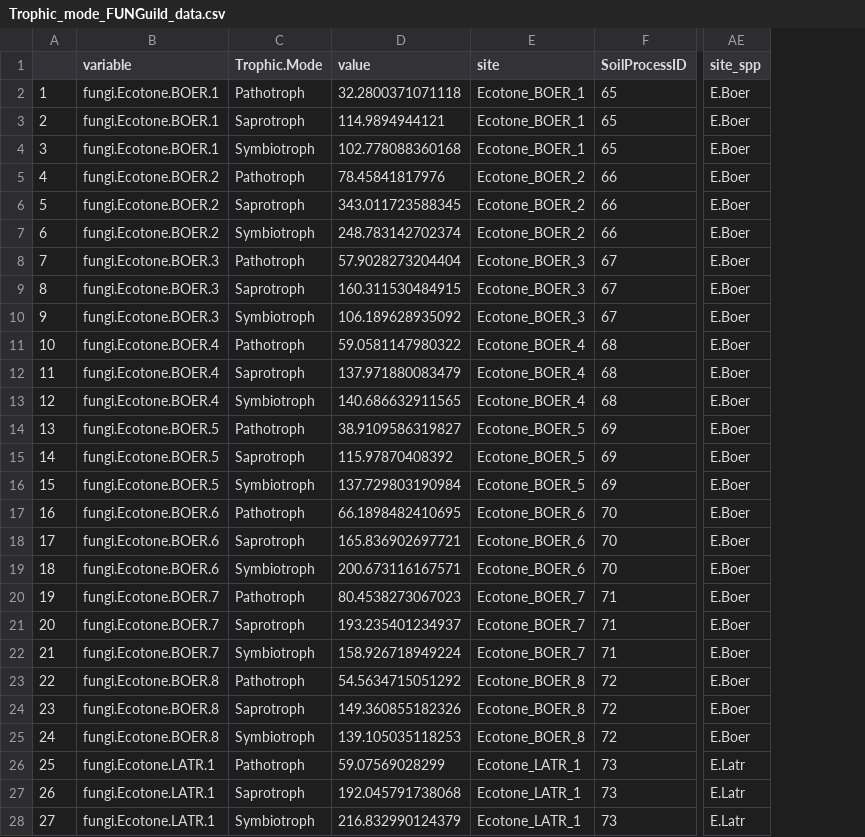
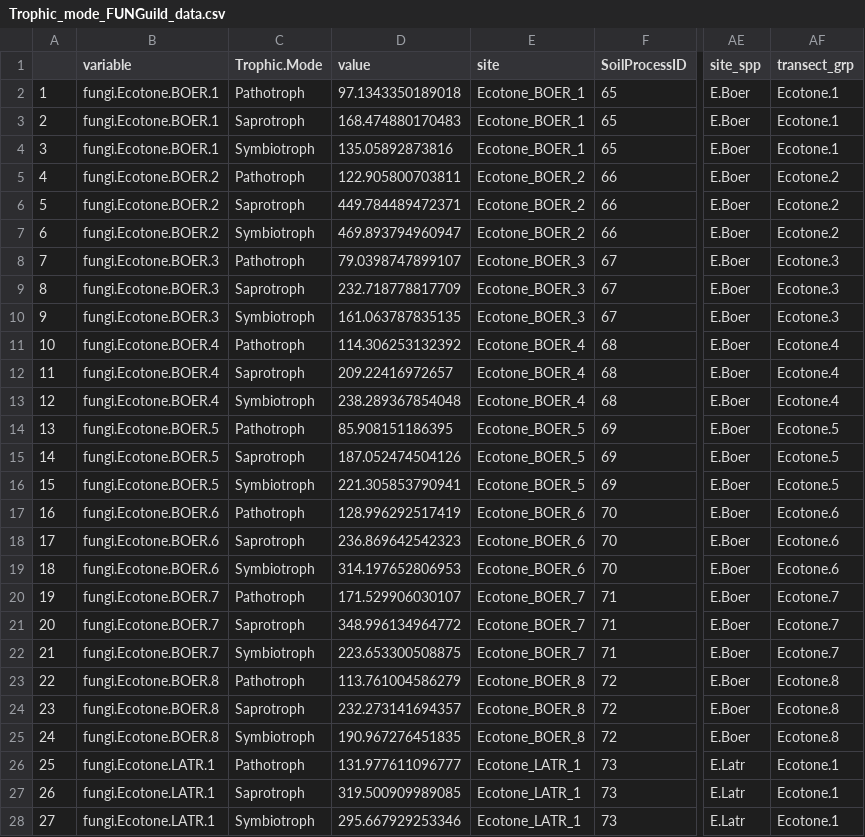
Before and after one commit to lladwig/MUD_Transition, a CSV file: R_files/Trophic_mode_FUNGuild_data.csv, drawn as a sheet; only a part is shown, gaps mark what is left out; the diff covers the shown part only; the diff names each change by its address in the sheet, - before the commit and + after, or states it on an @@ line.

```diff
--- a/R_files/Trophic_mode_FUNGuild_data.csv
+++ b/R_files/Trophic_mode_FUNGuild_data.csv
+column AF (transect_grp), rows 2-28: Ecotone.1 | Ecotone.1 | Ecotone.1 | Ecotone.2 | Ecotone.2 | Ecotone.2 | Ecotone.3 | Ecotone.3 | Ecotone.3 | Ecotone.4 | Ecotone.4 | Ecotone.4 | Ecotone.5 | Ecotone.5 | Ecotone.5 | Ecotone.6 | Ecotone.6 | Ecotone.6 | Ecotone.7 | Ecotone.7 | Ecotone.7 | Ecotone.8 | Ecotone.8 | Ecotone.8 | Ecotone.1 | Ecotone.1 | Ecotone.1
-D2 (value): 32.2800371071118
+D2 (value): 97.1343350189018
-D3 (value): 114.9894944121
+D3 (value): 168.474880170483
-D4 (value): 102.778088360168
+D4 (value): 135.05892873816
-D5 (value): 78.45841817976
+D5 (value): 122.905800703811
-D6 (value): 343.011723588345
+D6 (value): 449.784489472371
-D7 (value): 248.783142702374
+D7 (value): 469.893794960947
-D8 (value): 57.9028273204404
+D8 (value): 79.0398747899107
-D9 (value): 160.311530484915
+D9 (value): 232.718778817709
-D10 (value): 106.189628935092
+D10 (value): 161.063787835135
-D11 (value): 59.0581147980322
+D11 (value): 114.306253132392
-D12 (value): 137.971880083479
+D12 (value): 209.22416972657
-D13 (value): 140.686632911565
+D13 (value): 238.289367854048
-D14 (value): 38.9109586319827
+D14 (value): 85.908151186395
-D15 (value): 115.97870408392
+D15 (value): 187.052474504126
-D16 (value): 137.729803190984
+D16 (value): 221.305853790941
-D17 (value): 66.1898482410695
+D17 (value): 128.996292517419
-D18 (value): 165.836902697721
+D18 (value): 236.869642542323
-D19 (value): 200.673116167571
+D19 (value): 314.197652806953
-D20 (value): 80.4538273067023
+D20 (value): 171.529906030107
-D21 (value): 193.235401234937
+D21 (value): 348.996134964772
-D22 (value): 158.926718949224
+D22 (value): 223.653300508875
-D23 (value): 54.5634715051292
+D23 (value): 113.761004586279
-D24 (value): 149.360855182326
+D24 (value): 232.273141694357
-D25 (value): 139.105035118253
+D25 (value): 190.967276451835
-D26 (value): 59.07569028299
+D26 (value): 131.977611096777
-D27 (value): 192.045791738068
+D27 (value): 319.500909989085
-D28 (value): 216.832990124379
+D28 (value): 295.667929253346
```
Also changed, not shown: 141 edited cells elsewhere in this file, R_files/SoilCharacteristics_MUD_Transition.csv, 4 other files.
